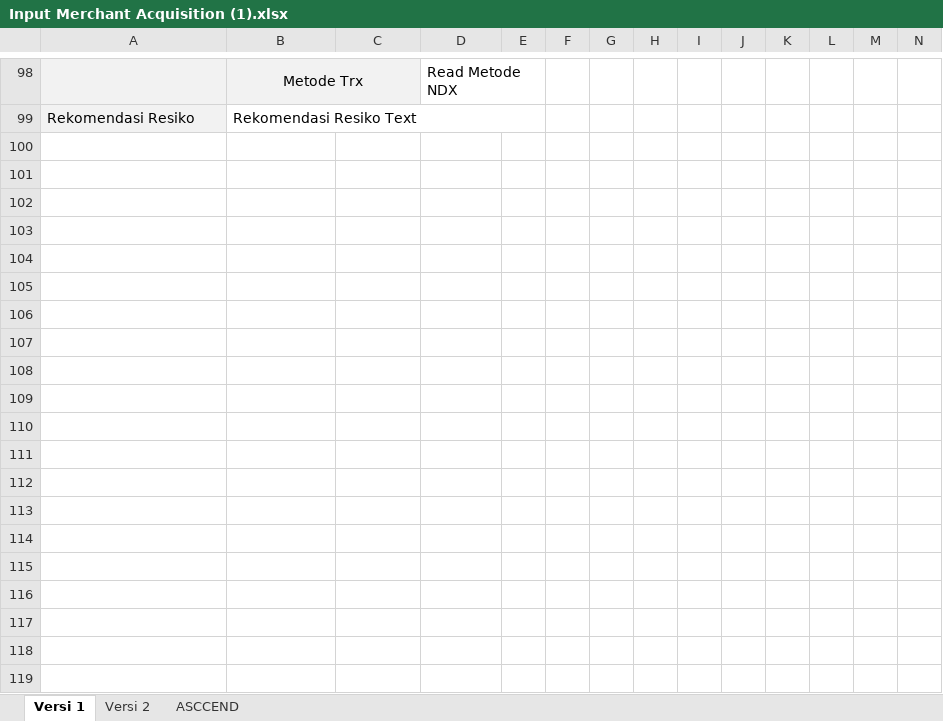
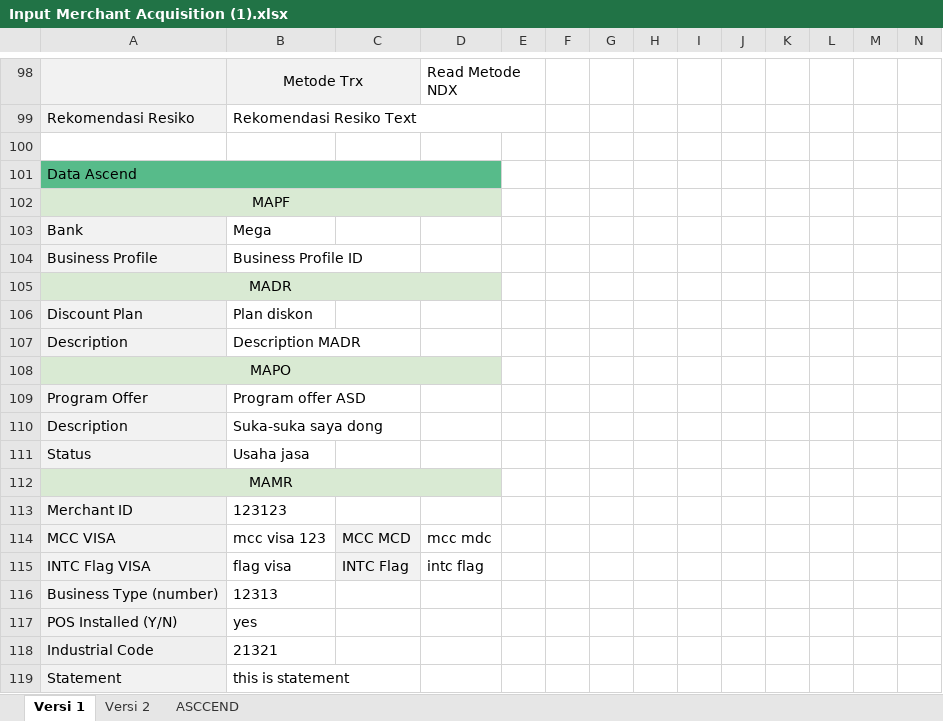
Before and after one commit to rakahadhyana/MerchantAcquisition, an Excel workbook: attachments/Input Merchant Acquisition (1).xlsx, sheet Versi 1, drawn as a sheet; only a part is shown, gaps mark what is left out; values as stored, in another font and other column widths than the file's, no borders; rows hold the shown columns only; the diff covers the shown part only; the diff names each change by its address in the sheet, - before the commit and + after, or states it on an @@ line.

Commit message:
read data asccend finished

```diff
--- a/attachments/Input Merchant Acquisition (1).xlsx (sheet Versi 1)
+++ b/attachments/Input Merchant Acquisition (1).xlsx (sheet Versi 1)
+row 100: (empty)
+row 101: Data Ascend
+row 102: MAPF
+row 103: Bank | Mega
+row 104: Business Profile | Business Profile ID
+row 105: MADR
+row 106: Discount Plan | Plan diskon
+row 107: Description | Description MADR
+row 108: MAPO
+row 109: Program Offer | Program offer ASD
+row 110: Description | Suka-suka saya dong
+row 111: Status | Usaha jasa
+row 112: MAMR
+row 113: Merchant ID | 123123
+row 114: MCC VISA | mcc visa 123 | MCC MCD | mcc mdc
+row 115: INTC Flag VISA | flag visa | INTC Flag | intc flag
+row 116: Business Type (number) | 12313
+row 117: POS Installed (Y/N) | yes
+row 118: Industrial Code | 21321
+row 119: Statement | this is statement
```
Also changed, not shown: 13 added rows elsewhere in this sheet, 2 other files.
